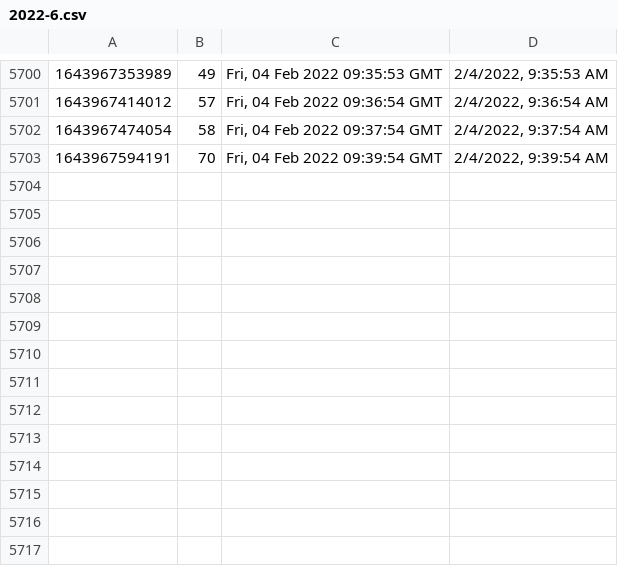
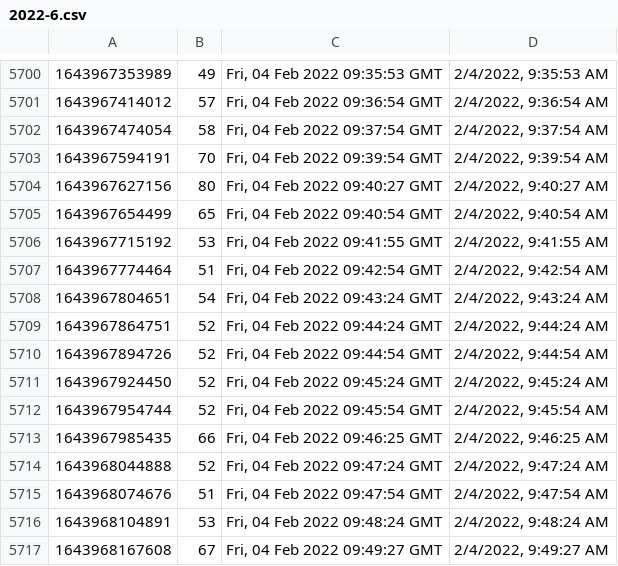
Before and after one commit to starwalker00/ethgasfee-data, a CSV file: data/2022-6.csv, drawn as a sheet; only a part is shown, gaps mark what is left out; the diff names each change by its address in the sheet, - before the commit and + after, or states it on an @@ line.

Commit message:
add data

```diff
--- a/data/2022-6.csv
+++ b/data/2022-6.csv
+row 5704: 1643967627156 | 80 | Fri, 04 Feb 2022 09:40:27 GMT | 2/4/2022, 9:40:27 AM
+row 5705: 1643967654499 | 65 | Fri, 04 Feb 2022 09:40:54 GMT | 2/4/2022, 9:40:54 AM
+row 5706: 1643967715192 | 53 | Fri, 04 Feb 2022 09:41:55 GMT | 2/4/2022, 9:41:55 AM
+row 5707: 1643967774464 | 51 | Fri, 04 Feb 2022 09:42:54 GMT | 2/4/2022, 9:42:54 AM
+row 5708: 1643967804651 | 54 | Fri, 04 Feb 2022 09:43:24 GMT | 2/4/2022, 9:43:24 AM
+row 5709: 1643967864751 | 52 | Fri, 04 Feb 2022 09:44:24 GMT | 2/4/2022, 9:44:24 AM
+row 5710: 1643967894726 | 52 | Fri, 04 Feb 2022 09:44:54 GMT | 2/4/2022, 9:44:54 AM
+row 5711: 1643967924450 | 52 | Fri, 04 Feb 2022 09:45:24 GMT | 2/4/2022, 9:45:24 AM
+row 5712: 1643967954744 | 52 | Fri, 04 Feb 2022 09:45:54 GMT | 2/4/2022, 9:45:54 AM
+row 5713: 1643967985435 | 66 | Fri, 04 Feb 2022 09:46:25 GMT | 2/4/2022, 9:46:25 AM
+row 5714: 1643968044888 | 52 | Fri, 04 Feb 2022 09:47:24 GMT | 2/4/2022, 9:47:24 AM
+row 5715: 1643968074676 | 51 | Fri, 04 Feb 2022 09:47:54 GMT | 2/4/2022, 9:47:54 AM
+row 5716: 1643968104891 | 53 | Fri, 04 Feb 2022 09:48:24 GMT | 2/4/2022, 9:48:24 AM
+row 5717: 1643968167608 | 67 | Fri, 04 Feb 2022 09:49:27 GMT | 2/4/2022, 9:49:27 AM
```
Also changed, not shown: 1 other file.
